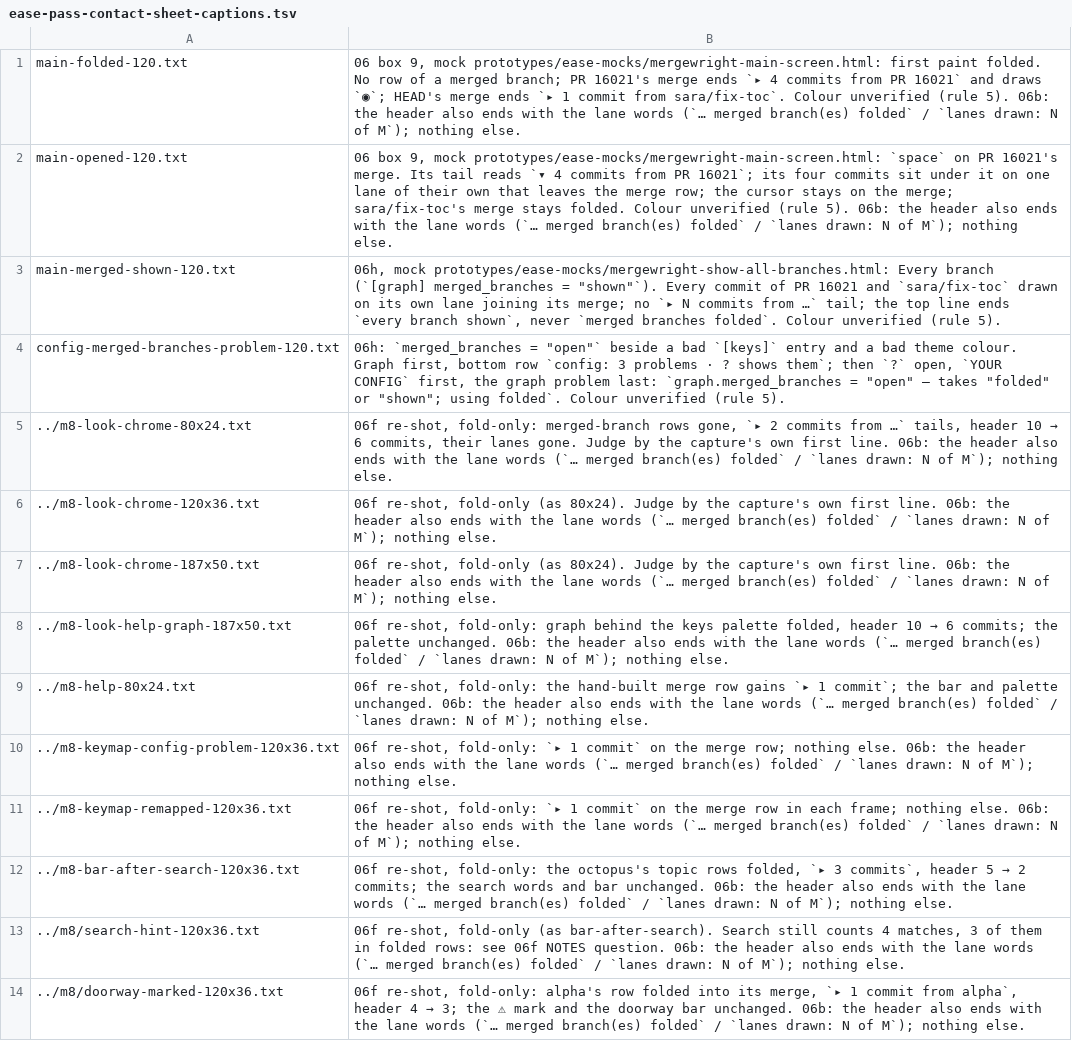
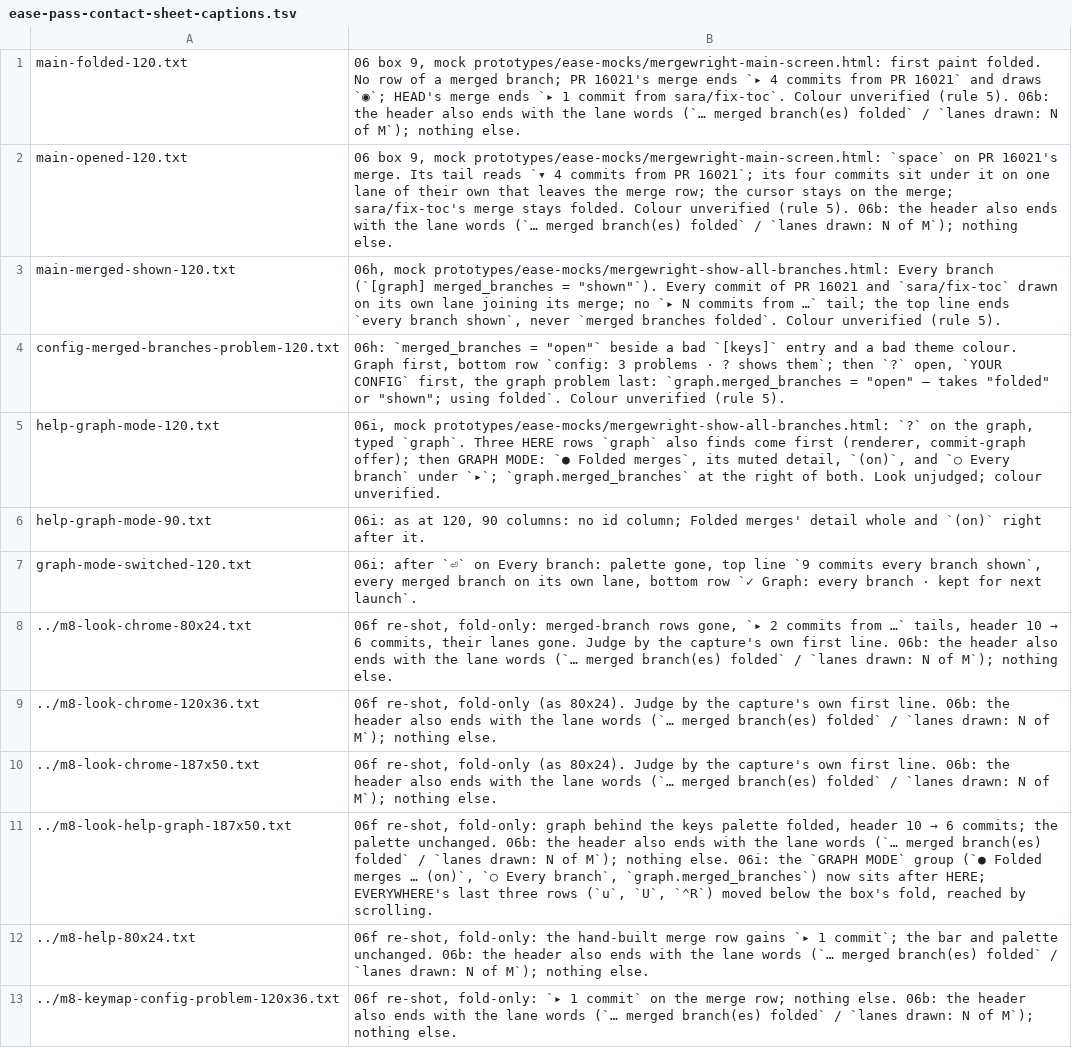
Before and after one commit to Ali-Maken/mergewright, a TSV file: docs/shots/ease-pass/ease-pass-contact-sheet-captions.tsv, drawn as a sheet; only a part is shown; the shorter side is filled out with more unchanged rows.

```diff
--- a/docs/shots/ease-pass/ease-pass-contact-sheet-captions.tsv
+++ b/docs/shots/ease-pass/ease-pass-contact-sheet-captions.tsv
@@ -4,2 +4,5 @@ main-merged-shown-120.txt	06h, mock prototypes/ease-mocks/mergewright-show-all-b
 config-merged-branches-problem-120.txt	06h: `merged_branches = "open"` beside a bad `[keys]` entry and a bad theme colour. Graph first, bottom row `config: 3 problems · ? shows them`; then `?` open, `YOUR CONFIG` first, the graph problem last: `graph.merged_branches = "open" — takes "folded" or "shown"; using folded`. Colour unverified (rule 5).
+help-graph-mode-120.txt	06i, mock prototypes/ease-mocks/mergewright-show-all-branches.html: `?` on the graph, typed `graph`. Three HERE rows `graph` also finds come first (renderer, commit-graph offer); then GRAPH MODE: `● Folded merges`, its muted detail, `(on)`, and `○ Every branch` under `▸`; `graph.merged_branches` at the right of both. Look unjudged; colour unverified.
+help-graph-mode-90.txt	06i: as at 120, 90 columns: no id column; Folded merges' detail whole and `(on)` right after it.
+graph-mode-switched-120.txt	06i: after `⏎` on Every branch: palette gone, top line `9 commits  every branch shown`, every merged branch on its own lane, bottom row `✓ Graph: every branch · kept for next launch`.
 ../m8-look-chrome-80x24.txt	06f re-shot, fold-only: merged-branch rows gone, `▸ 2 commits from …` tails, header 10 → 6 commits, their lanes gone. Judge by the capture's own first line. 06b: the header also ends with the lane words (`… merged branch(es) folded` / `lanes drawn: N of M`); nothing else.
@@ -7,3 +10,3 @@ config-merged-branches-problem-120.txt	06h: `merged_branches = "open"` beside a
 ../m8-look-chrome-187x50.txt	06f re-shot, fold-only (as 80x24). Judge by the capture's own first line. 06b: the header also ends with the lane words (`… merged branch(es) folded` / `lanes drawn: N of M`); nothing else.
-../m8-look-help-graph-187x50.txt	06f re-shot, fold-only: graph behind the keys palette folded, header 10 → 6 commits; the palette unchanged. 06b: the header also ends with the lane words (`… merged branch(es) folded` / `lanes drawn: N of M`); nothing else.
+../m8-look-help-graph-187x50.txt	06f re-shot, fold-only: graph behind the keys palette folded, header 10 → 6 commits; the palette unchanged. 06b: the header also ends with the lane words (`… merged branch(es) folded` / `lanes drawn: N of M`); nothing else. 06i: the `GRAPH MODE` group (`● Folded merges … (on)`, `○ Every branch`, `graph.merged_branches`) now sits after HERE; EVERYWHERE's last three rows (`u`, `U`, `⌃R`) moved below the box's fold, reached by scrolling.
 ../m8-help-80x24.txt	06f re-shot, fold-only: the hand-built merge row gains `▸ 1 commit`; the bar and palette unchanged. 06b: the header also ends with the lane words (`… merged branch(es) folded` / `lanes drawn: N of M`); nothing else.
```
Also changed, not shown: 53 other files.
